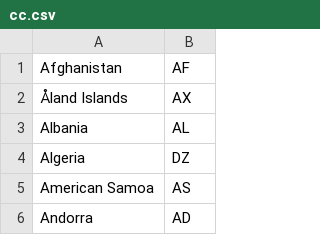
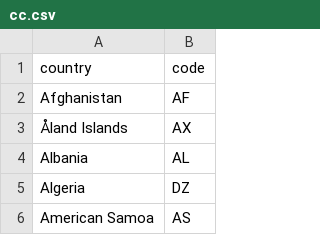
Before and after one commit to DEP3-Crystal/Indrit-vaka_DE, a CSV file: lesson10/src/main/resources/cc.csv, drawn as a sheet; only a part is shown; the shorter side is filled out with more unchanged rows.

Commit message:
Lesson 11

```diff
--- a/lesson10/src/main/resources/cc.csv
+++ b/lesson10/src/main/resources/cc.csv
@@ -1 +1,2 @@
+country,code
 Afghanistan,AF
```
Also changed, not shown: lesson10/src/main/resources/supported.csv, 12 other files.
